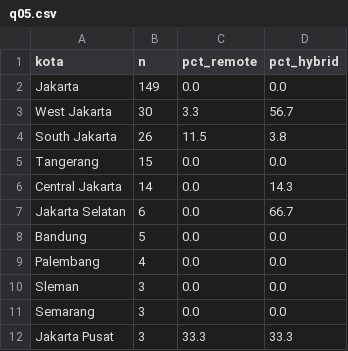
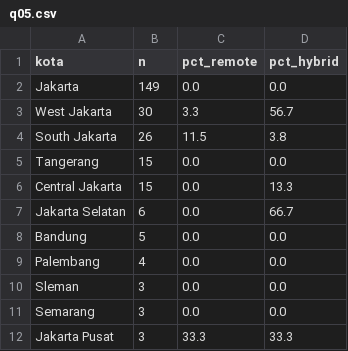
Before and after one commit to Ryora-max/indonesia-job-market-analysis, a CSV file: outputs/sql_results/q05.csv, drawn as a sheet.

```diff
--- a/outputs/sql_results/q05.csv
+++ b/outputs/sql_results/q05.csv
@@ -5,3 +5,3 @@ South Jakarta,26,11.5,3.8
 Tangerang,15,0.0,0.0
-Central Jakarta,14,0.0,14.3
+Central Jakarta,15,0.0,13.3
 Jakarta Selatan,6,0.0,66.7
```
Also changed, not shown: data/processed/job_skill.csv, outputs/sql_results/q01.csv, 22 other files.
